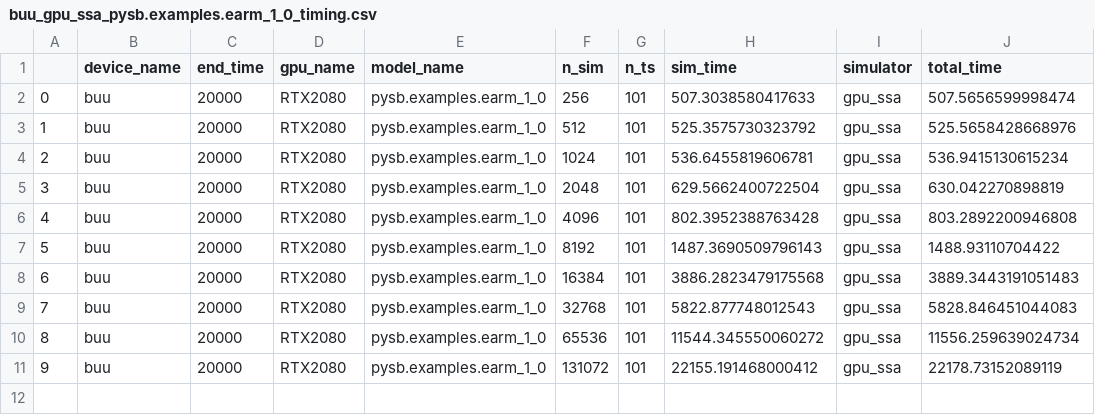
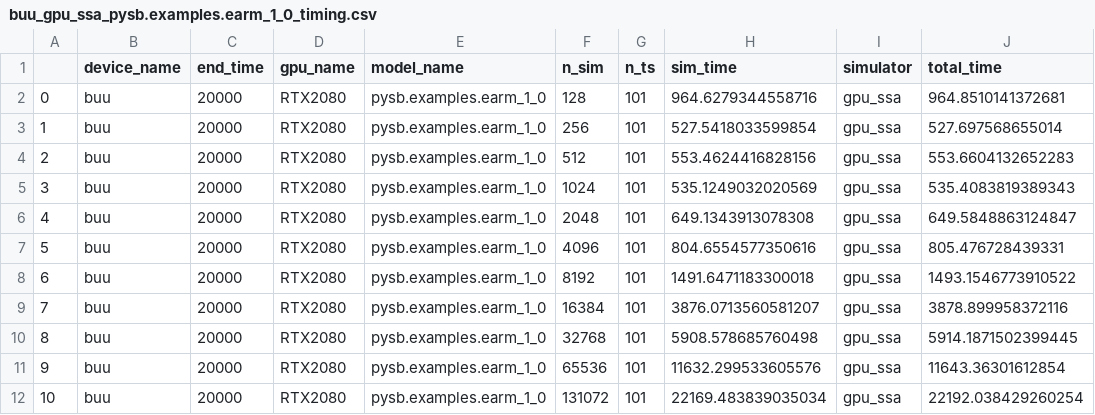
Before and after one commit to LoLab-MSM/GPU_SSA_paper2023, a CSV file: Timings/buu_gpu_ssa_pysb.examples.earm_1_0_timing.csv, drawn as a sheet; addresses are those after the commit; the diff names each change by its address in the sheet, - before the commit and + after, or states it on an @@ line.

```diff
--- a/Timings/buu_gpu_ssa_pysb.examples.earm_1_0_timing.csv
+++ b/Timings/buu_gpu_ssa_pysb.examples.earm_1_0_timing.csv
+row 2: 0 | buu | 20000 | RTX2080 | pysb.examples.earm_1_0 | 128 | 101 | 964.6279344558716 | gpu_ssa | 964.8510141372681
@@ column A renumbered from row 3 down @@
-H3 (sim_time): 507.3038580417633
+H3 (sim_time): 527.5418033599854
-J3 (total_time): 507.5656599998474
+J3 (total_time): 527.697568655014
-H4 (sim_time): 525.3575730323792
+H4 (sim_time): 553.4624416828156
-J4 (total_time): 525.5658428668976
+J4 (total_time): 553.6604132652283
-H5 (sim_time): 536.6455819606781
+H5 (sim_time): 535.1249032020569
-J5 (total_time): 536.9415130615234
+J5 (total_time): 535.4083819389343
-H6 (sim_time): 629.5662400722504
+H6 (sim_time): 649.1343913078308
-J6 (total_time): 630.042270898819
+J6 (total_time): 649.5848863124847
-H7 (sim_time): 802.3952388763428
+H7 (sim_time): 804.6554577350616
-J7 (total_time): 803.2892200946808
+J7 (total_time): 805.476728439331
-H8 (sim_time): 1487.3690509796143
+H8 (sim_time): 1491.6471183300018
-J8 (total_time): 1488.93110704422
+J8 (total_time): 1493.1546773910522
-H9 (sim_time): 3886.2823479175568
+H9 (sim_time): 3876.0713560581207
-J9 (total_time): 3889.3443191051483
+J9 (total_time): 3878.899958372116
-H10 (sim_time): 5822.877748012543
+H10 (sim_time): 5908.578685760498
-J10 (total_time): 5828.846451044083
+J10 (total_time): 5914.1871502399445
-H11 (sim_time): 11544.345550060272
+H11 (sim_time): 11632.299533605576
-J11 (total_time): 11556.259639024734
+J11 (total_time): 11643.36301612854
-H12 (sim_time): 22155.191468000412
+H12 (sim_time): 22169.483839035034
-J12 (total_time): 22178.73152089119
+J12 (total_time): 22192.038429260254
```
Also changed, not shown: Timings/buu_bng_pysb.examples.michment_timing.csv, Timings/buu_bng_pysb.examples.schlogl_timing.csv, 6 other files.
